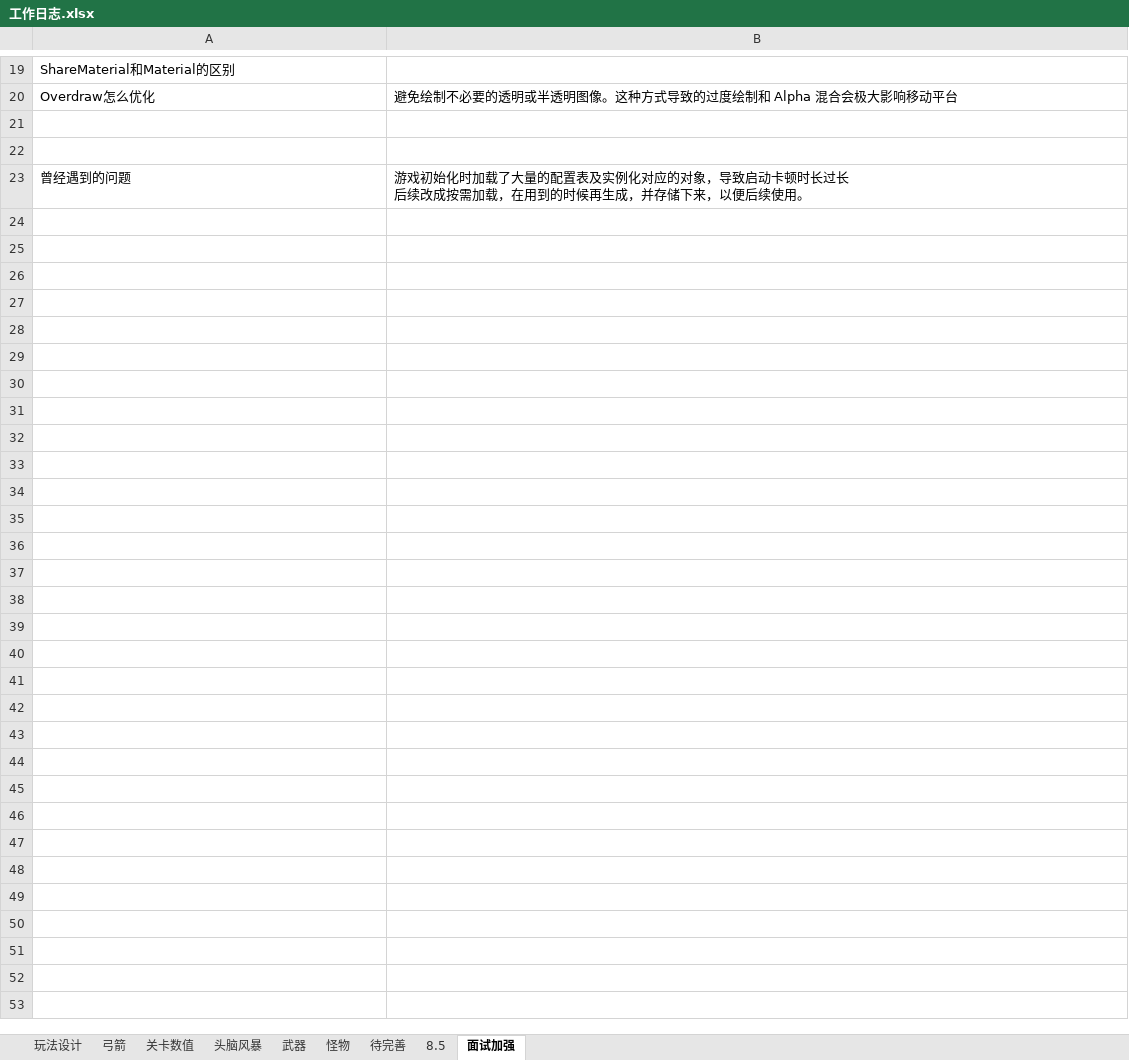
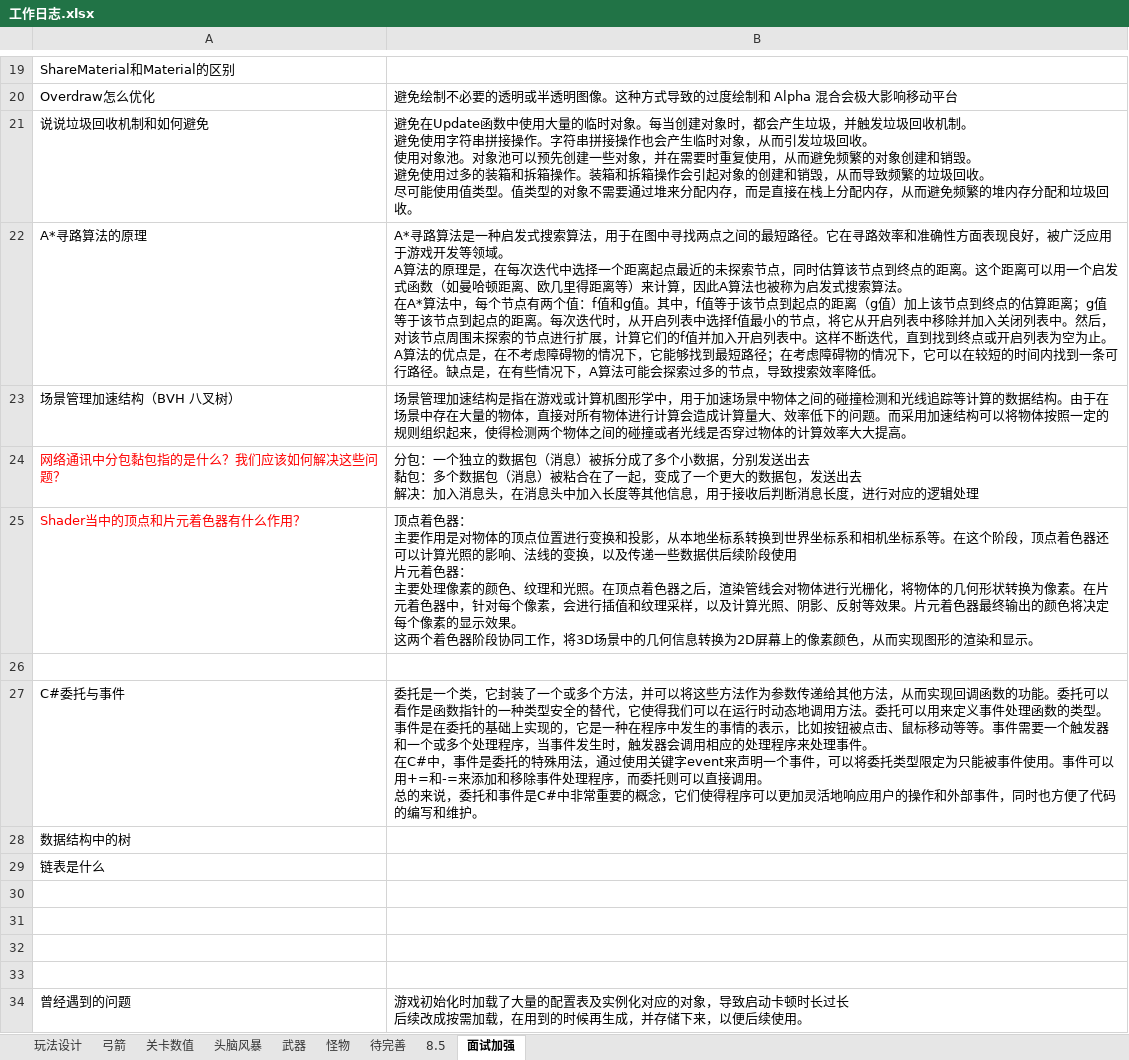
Before and after one commit to liujin-max/NeonWar, an Excel workbook: 表格/工作日志.xlsx, sheet 面试加强, drawn as a sheet; only a part is shown, gaps mark what is left out; values as stored, in another font and other column widths than the file's, no borders; ↵ is a line break in a cell; the diff names each change by its address in the sheet, - before the commit and + after, or states it on an @@ line.

```diff
--- a/表格/工作日志.xlsx (sheet 面试加强)
+++ b/表格/工作日志.xlsx (sheet 面试加强)
+row 21: 说说垃圾回收机制和如何避免 | 避免在Update函数中使用大量的临时对象。每当创建对象时，都会产生垃圾，并触发垃圾回收机制。 ↵ 避免使用字符串拼接操作。字符串拼接操作也会产生临时对象，从而引发垃圾回收。 ↵ 使用对象池。对象池可以预先创建一些对象，并在需要时重复使用，从而避免频繁的对象创建和销毁。 ↵ 避免使用过多的装箱和拆箱操作。装箱和拆箱操作会引起对象的创建和销毁，从而导致频繁的垃圾回收。 ↵ 尽可能使用值类型。值类型的对象不需要通过堆来分配内存，而是直接在栈上分配内存，从而避免频繁的堆内存分配和垃圾回收。
+row 22: A*寻路算法的原理 | A*寻路算法是一种启发式搜索算法，用于在图中寻找两点之间的最短路径。它在寻路效率和准确性方面表现良好，被广泛应用于游戏开发等领域。 ↵ A算法的原理是，在每次迭代中选择一个距离起点最近的未探索节点，同时估算该节点到终点的距离。这个距离可以用一个启发式函数（如曼哈顿距离、欧几里得距离等）来计算，因此A算法也被称为启发式搜索算法。 ↵ 在A*算法中，每个节点有两个值：f值和g值。其中，f值等于该节点到起点的距离（g值）加上该节点到终点的估算距离；g值等于该节点到起点的距离。每次迭代时，从开启列表中选择f值最小的节点，将它从开启列表中移除并加入关闭列表中。然后，对该节点周围未探索的节点进行扩展，计算它们的f值并加入开启列表中。这样不断迭代，直到找到终点或开启列表为空为止。 ↵ A算法的优点是，在不考虑障碍物的情况下，它能够找到最短路径；在考虑障碍物的情况下，它可以在较短的时间内找到一条可行路径。缺点是，在有些情况下，A算法可能会探索过多的节点，导致搜索效率降低。
+row 23: 场景管理加速结构（BVH 八叉树） | 场景管理加速结构是指在游戏或计算机图形学中，用于加速场景中物体之间的碰撞检测和光线追踪等计算的数据结构。由于在场景中存在大量的物体，直接对所有物体进行计算会造成计算量大、效率低下的问题。而采用加速结构可以将物体按照一定的规则组织起来，使得检测两个物体之间的碰撞或者光线是否穿过物体的计算效率大大提高。
+row 24: 网络通讯中分包黏包指的是什么？我们应该如何解决这些问题？ | 分包：一个独立的数据包（消息）被拆分成了多个小数据，分别发送出去 ↵ 黏包：多个数据包（消息）被粘合在了一起，变成了一个更大的数据包，发送出去 ↵ 解决：加入消息头，在消息头中加入长度等其他信息，用于接收后判断消息长度，进行对应的逻辑处理
+row 25: Shader当中的顶点和片元着色器有什么作用？ | 顶点着色器： ↵ 主要作用是对物体的顶点位置进行变换和投影，从本地坐标系转换到世界坐标系和相机坐标系等。在这个阶段，顶点着色器还可以计算光照的影响、法线的变换，以及传递一些数据供后续阶段使用 ↵ 片元着色器： ↵ 主要处理像素的颜色、纹理和光照。在顶点着色器之后，渲染管线会对物体进行光栅化，将物体的几何形状转换为像素。在片元着色器中，针对每个像素，会进行插值和纹理采样，以及计算光照、阴影、反射等效果。片元着色器最终输出的颜色将决定每个像素的显示效果。 ↵ 这两个着色器阶段协同工作，将3D场景中的几何信息转换为2D屏幕上的像素颜色，从而实现图形的渲染和显示。
+row 26: (empty)
+row 27: C#委托与事件 | 委托是一个类，它封装了一个或多个方法，并可以将这些方法作为参数传递给其他方法，从而实现回调函数的功能。委托可以看作是函数指针的一种类型安全的替代，它使得我们可以在运行时动态地调用方法。委托可以用来定义事件处理函数的类型。 ↵ 事件是在委托的基础上实现的，它是一种在程序中发生的事情的表示，比如按钮被点击、鼠标移动等等。事件需要一个触发器和一个或多个处理程序，当事件发生时，触发器会调用相应的处理程序来处理事件。 ↵ 在C#中，事件是委托的特殊用法，通过使用关键字event来声明一个事件，可以将委托类型限定为只能被事件使用。事件可以用+=和-=来添加和移除事件处理程序，而委托则可以直接调用。 ↵ 总的来说，委托和事件是C#中非常重要的概念，它们使得程序可以更加灵活地响应用户的操作和外部事件，同时也方便了代码的编写和维护。
+row 28: 数据结构中的树
+row 29: 链表是什么
+row 30: (empty)
+row 31: (empty)
```
Also changed, not shown: 28 other files.
